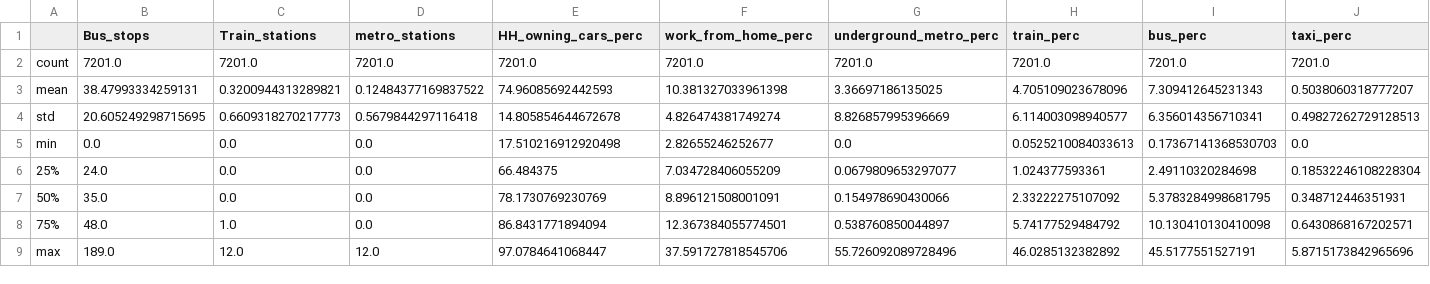
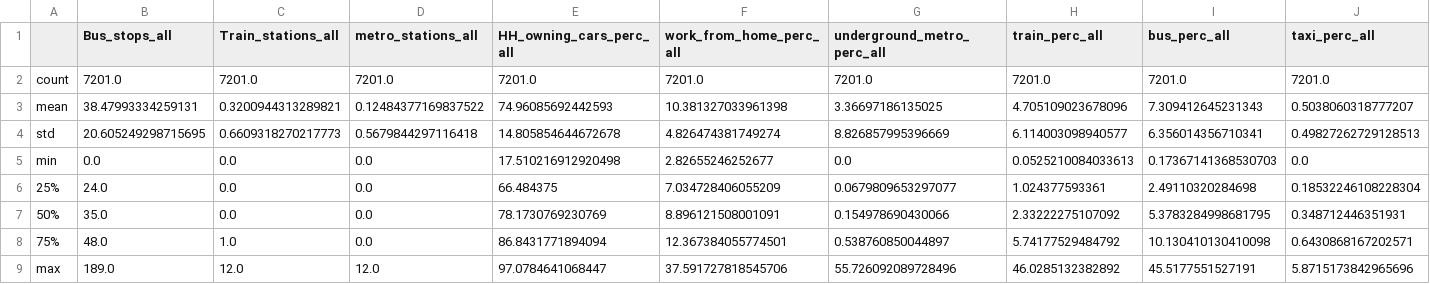
Before and after one commit to natesheehan/spidercartographers, a CSV file: Scripts/Data/all_transport_averages2.csv, drawn as a sheet; only a part is shown; the diff covers the shown part only; the diff names each change by its address in the sheet, - before the commit and + after, or states it on an @@ line.

```diff
--- a/Scripts/Data/all_transport_averages2.csv
+++ b/Scripts/Data/all_transport_averages2.csv
-B1: Bus_stops
+B1: Bus_stops_all
-C1: Train_stations
+C1: Train_stations_all
-D1: metro_stations
+D1: metro_stations_all
-E1: HH_owning_cars_perc
+E1: HH_owning_cars_perc_all
-F1: work_from_home_perc
+F1: work_from_home_perc_all
-G1: underground_metro_perc
+G1: underground_metro_perc_all
-H1: train_perc
+H1: train_perc_all
-I1: bus_perc
+I1: bus_perc_all
-J1: taxi_perc
+J1: taxi_perc_all
```
Also changed, not shown: 14 edited cells elsewhere in this file, 5 other files.
